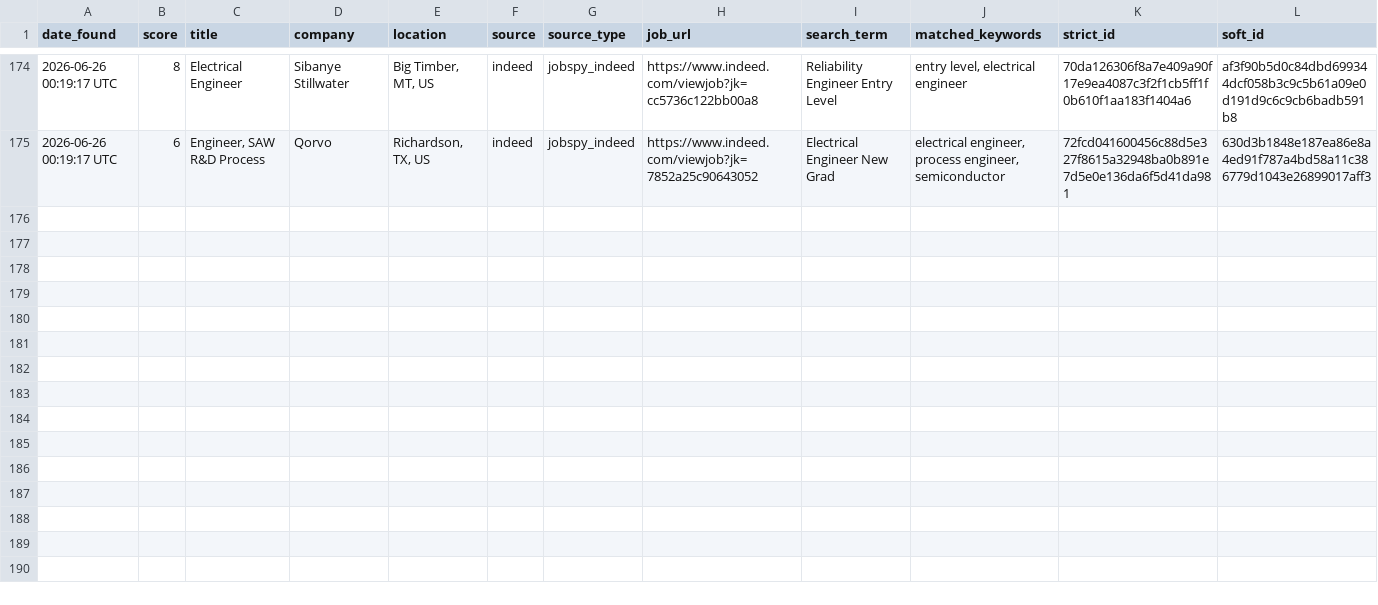
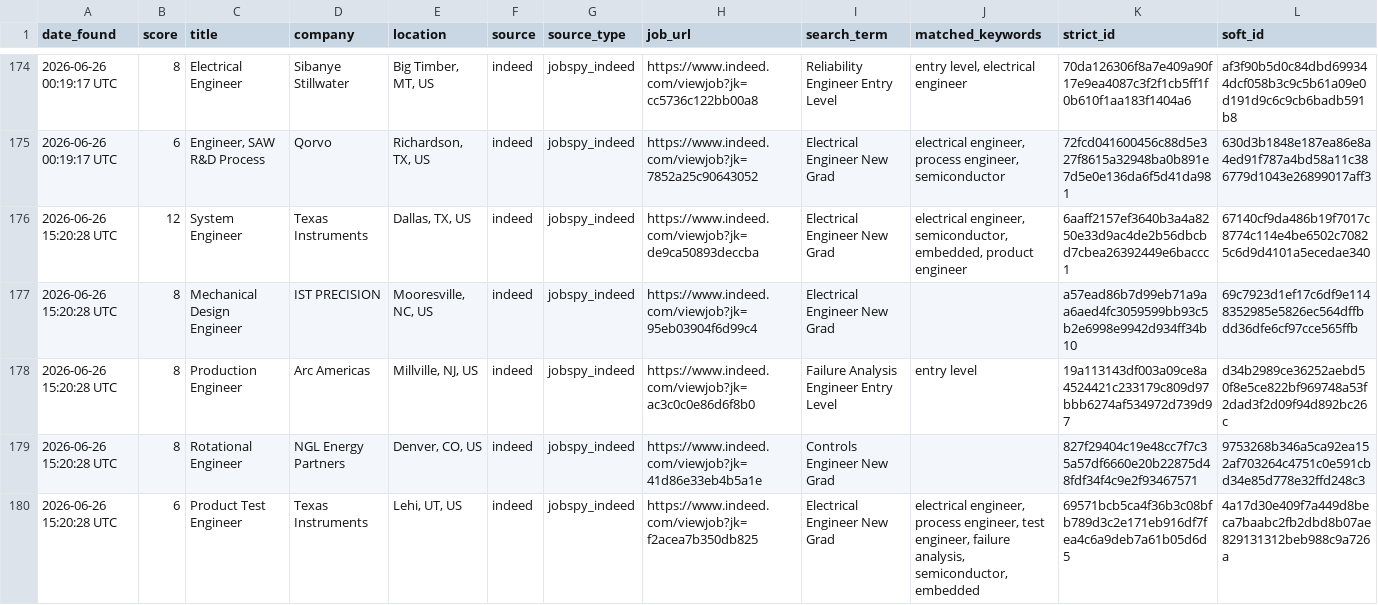
Before and after one commit to emmismyname/jobrobot, a CSV file: data/jobs_history.csv, drawn as a sheet; only a part is shown, gaps mark what is left out; the diff names each change by its address in the sheet, - before the commit and + after, or states it on an @@ line.

```diff
--- a/data/jobs_history.csv
+++ b/data/jobs_history.csv
+row 176: 2026-06-26 15:20:28 UTC | 12 | System Engineer | Texas Instruments | Dallas, TX, US | indeed | jobspy_indeed | https://www.indeed.com/viewjob?jk=de9ca50893deccba | Electrical Engineer New Grad | electrical engineer, semiconductor, embedded, product engineer | 6aaff2157ef3640b3a4a8250e33d9ac4de2b56dbcbd7cbea26392449e6baccc1 | 67140cf9da486b19f7017c8774c114e4be6502c70825c6d9d4101a5ecedae340
+row 177: 2026-06-26 15:20:28 UTC | 8 | Mechanical Design Engineer | IST PRECISION | Mooresville, NC, US | indeed | jobspy_indeed | https://www.indeed.com/viewjob?jk=95eb03904f6d99c4 | Electrical Engineer New Grad |  | a57ead86b7d99eb71a9aa6aed4fc3059599bb93c5b2e6998e9942d934ff34b10 | 69c7923d1ef17c6df9e1148352985e5826ec564dffbdd36dfe6cf97cce565ffb
+row 178: 2026-06-26 15:20:28 UTC | 8 | Production Engineer | Arc Americas | Millville, NJ, US | indeed | jobspy_indeed | https://www.indeed.com/viewjob?jk=ac3c0c0e86d6f8b0 | Failure Analysis Engineer Entry Level | entry level | 19a113143df003a09ce8a4524421c233179c809d97bbb6274af534972d739d97 | d34b2989ce36252aebd50f8e5ce822bf969748a53f2dad3f2d09f94d892bc26c
+row 179: 2026-06-26 15:20:28 UTC | 8 | Rotational Engineer | NGL Energy Partners | Denver, CO, US | indeed | jobspy_indeed | https://www.indeed.com/viewjob?jk=41d86e33eb4b5a1e | Controls Engineer New Grad |  | 827f29404c19e48cc7f7c35a57df6660e20b22875d48fdf34f4c9e2f93467571 | 9753268b346a5ca92ea152af703264c4751c0e591cbd34e85d778e32ffd248c3
+row 180: 2026-06-26 15:20:28 UTC | 6 | Product Test Engineer | Texas Instruments | Lehi, UT, US | indeed | jobspy_indeed | https://www.indeed.com/viewjob?jk=f2acea7b350db825 | Electrical Engineer New Grad | electrical engineer, process engineer, test engineer, failure analysis, semiconductor, embedded | 69571bcb5ca4f36b3c08bfb789d3c2e171eb916df7fea4c6a9deb7a61b05d6d5 | 4a17d30e409f7a449d8beca7baabc2fb2dbd8b07ae829131312beb988c9a726a
```
Also changed, not shown: 1 other file.
